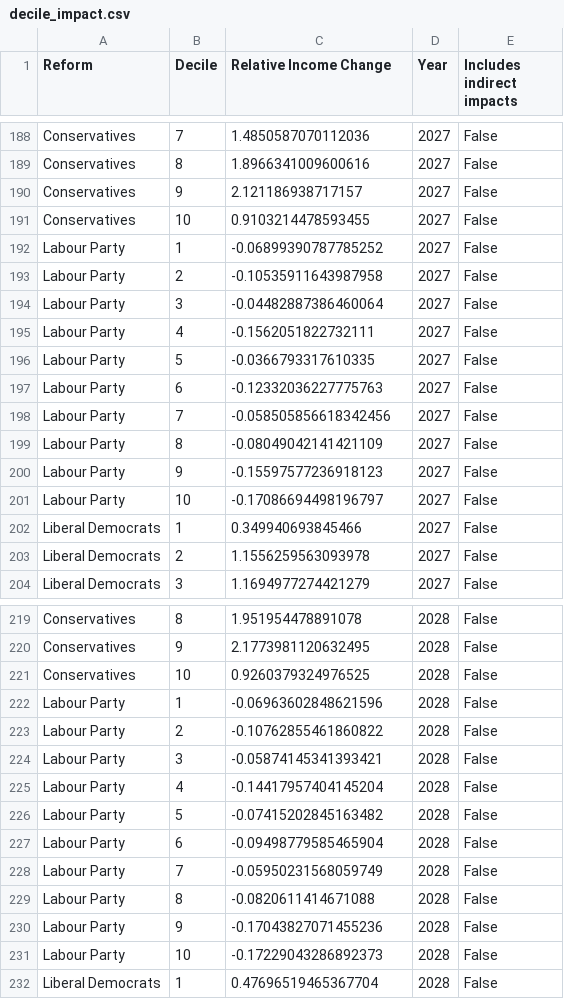
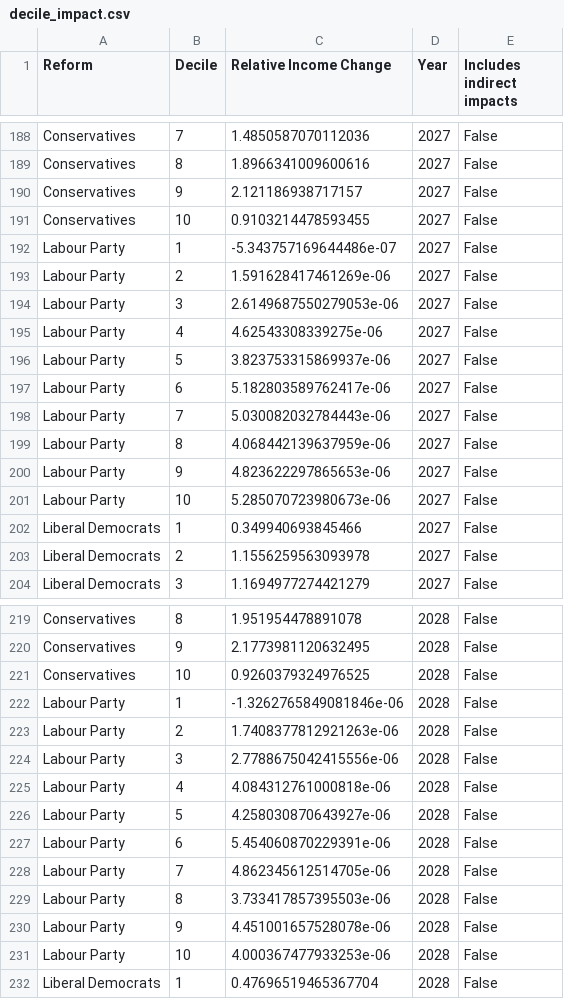
Before and after one commit to PolicyEngine/uk-2024-manifestos-comparison, a CSV file: decile_impact.csv, drawn as a sheet; only a part is shown, gaps mark what is left out; the diff covers the shown part only.

```diff
--- a/decile_impact.csv
+++ b/decile_impact.csv
@@ -191,12 +191,12 @@ Conservatives,9,2.121186938717157,2027,False
 Conservatives,10,0.9103214478593455,2027,False
-Labour Party,1,-0.06899390787785252,2027,False
-Labour Party,2,-0.10535911643987958,2027,False
-Labour Party,3,-0.04482887386460064,2027,False
-Labour Party,4,-0.1562051822732111,2027,False
-Labour Party,5,-0.0366793317610335,2027,False
-Labour Party,6,-0.12332036227775763,2027,False
-Labour Party,7,-0.058505856618342456,2027,False
-Labour Party,8,-0.08049042141421109,2027,False
-Labour Party,9,-0.15597577236918123,2027,False
-Labour Party,10,-0.17086694498196797,2027,False
+Labour Party,1,-5.343757169644486e-07,2027,False
+Labour Party,2,1.591628417461269e-06,2027,False
+Labour Party,3,2.6149687550279053e-06,2027,False
+Labour Party,4,4.62543308339275e-06,2027,False
+Labour Party,5,3.823753315869937e-06,2027,False
+Labour Party,6,5.182803589762417e-06,2027,False
+Labour Party,7,5.030082032784443e-06,2027,False
+Labour Party,8,4.068442139637959e-06,2027,False
+Labour Party,9,4.823622297865653e-06,2027,False
+Labour Party,10,5.285070723980673e-06,2027,False
 Liberal Democrats,1,0.349940693845466,2027,False
@@ -221,12 +221,12 @@ Conservatives,9,2.1773981120632495,2028,False
 Conservatives,10,0.9260379324976525,2028,False
-Labour Party,1,-0.06963602848621596,2028,False
-Labour Party,2,-0.10762855461860822,2028,False
-Labour Party,3,-0.05874145341393421,2028,False
-Labour Party,4,-0.14417957404145204,2028,False
-Labour Party,5,-0.07415202845163482,2028,False
-Labour Party,6,-0.09498779585465904,2028,False
-Labour Party,7,-0.05950231568059749,2028,False
-Labour Party,8,-0.0820611414671088,2028,False
-Labour Party,9,-0.17043827071455236,2028,False
-Labour Party,10,-0.17229043286892373,2028,False
+Labour Party,1,-1.3262765849081846e-06,2028,False
+Labour Party,2,1.7408377812921263e-06,2028,False
+Labour Party,3,2.7788675042415556e-06,2028,False
+Labour Party,4,4.084312761000818e-06,2028,False
+Labour Party,5,4.258030870643927e-06,2028,False
+Labour Party,6,5.454060870229391e-06,2028,False
+Labour Party,7,4.862345612514705e-06,2028,False
+Labour Party,8,3.733417857395503e-06,2028,False
+Labour Party,9,4.451001657528078e-06,2028,False
+Labour Party,10,4.000367477933253e-06,2028,False
 Liberal Democrats,1,0.47696519465367704,2028,False
```
Also changed, not shown: 20 edited cells elsewhere in this file, manifesto_impact.csv, 3 other files.
